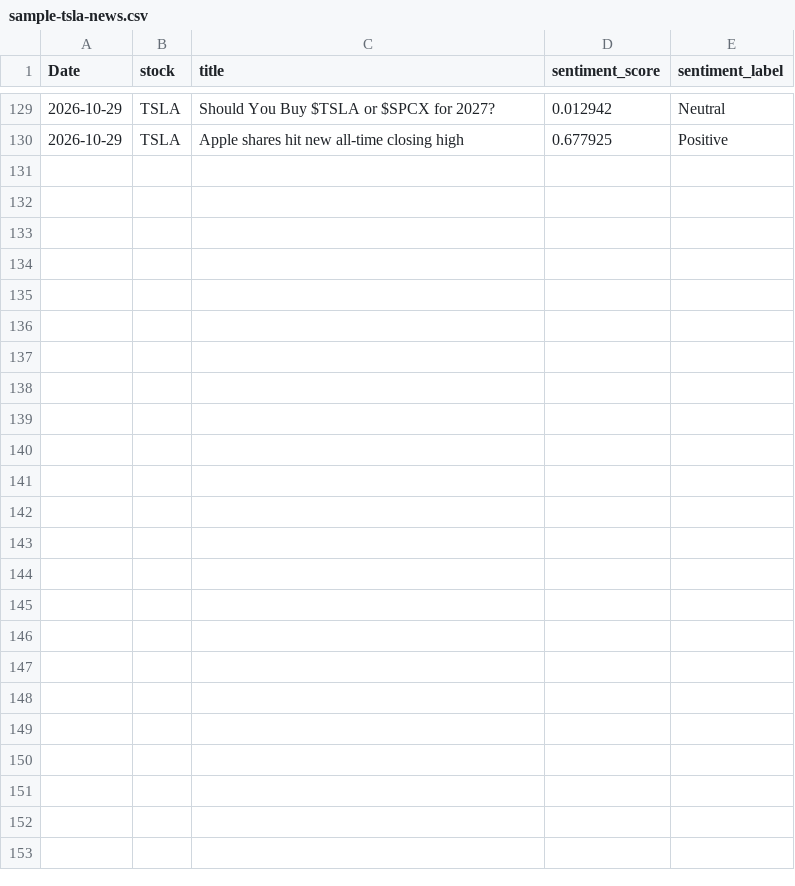
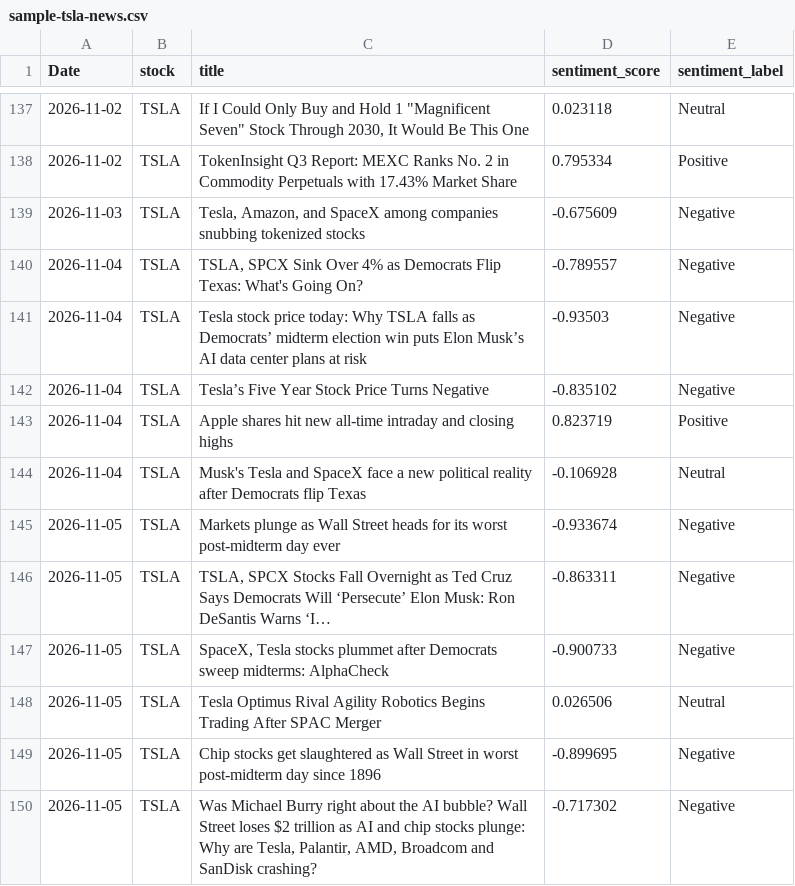
Before and after one commit to SandyCompetent/stock-market-analysis, a CSV file: data/sample/sample-tsla-news.csv, drawn as a sheet; only a part is shown, gaps mark what is left out; the diff covers the shown part only.

```diff
--- a/data/sample/sample-tsla-news.csv
+++ b/data/sample/sample-tsla-news.csv
@@ -129,2 +137,14 @@ Date,stock,title,sentiment_score,sentiment_label
-2026-10-29,TSLA,Should You Buy $TSLA or $SPCX for 2027?,0.012942,Neutral
-2026-10-29,TSLA,Apple shares hit new all-time closing high,0.677925,Positive
+2026-11-02,TSLA,"If I Could Only Buy and Hold 1 ""Magnificent Seven"" Stock Through 2030, It Would Be This One",0.023118,Neutral
+2026-11-02,TSLA,TokenInsight Q3 Report: MEXC Ranks No. 2 in Commodity Perpetuals with 17.43% Market Share,0.795334,Positive
+2026-11-03,TSLA,"Tesla, Amazon, and SpaceX among companies snubbing tokenized stocks",-0.675609,Negative
+2026-11-04,TSLA,"TSLA, SPCX Sink Over 4% as Democrats Flip Texas: What's Going On?",-0.789557,Negative
+2026-11-04,TSLA,Tesla stock price today: Why TSLA falls as Democrats’ midterm election win puts Elon Musk’s AI data center plans at risk,-0.93503,Negative
+2026-11-04,TSLA,Tesla’s Five Year Stock Price Turns Negative,-0.835102,Negative
+2026-11-04,TSLA,Apple shares hit new all-time intraday and closing highs,0.823719,Positive
+2026-11-04,TSLA,Musk's Tesla and SpaceX face a new political reality after Democrats flip Texas,-0.106928,Neutral
+2026-11-05,TSLA,Markets plunge as Wall Street heads for its worst post-midterm day ever,-0.933674,Negative
+2026-11-05,TSLA,"TSLA, SPCX Stocks Fall Overnight as Ted Cruz Says Democrats Will ‘Persecute’ Elon Musk: Ron DeSantis Warns ‘I…",-0.863311,Negative
+2026-11-05,TSLA,"SpaceX, Tesla stocks plummet after Democrats sweep midterms: AlphaCheck",-0.900733,Negative
+2026-11-05,TSLA,Tesla Optimus Rival Agility Robotics Begins Trading After SPAC Merger,0.026506,Neutral
+2026-11-05,TSLA,Chip stocks get slaughtered as Wall Street in worst post-midterm day since 1896,-0.899695,Negative
+2026-11-05,TSLA,"Was Michael Burry right about the AI bubble? Wall Street loses $2 trillion as AI and chip stocks plunge: Why are Tesla, Palantir, AMD, Broadcom and SanDisk crashing?",-0.717302,Negative
```
Also changed, not shown: 8 added rows and 42 moved rows elsewhere in this file, data/sample/sample-tsla-stock.csv.
